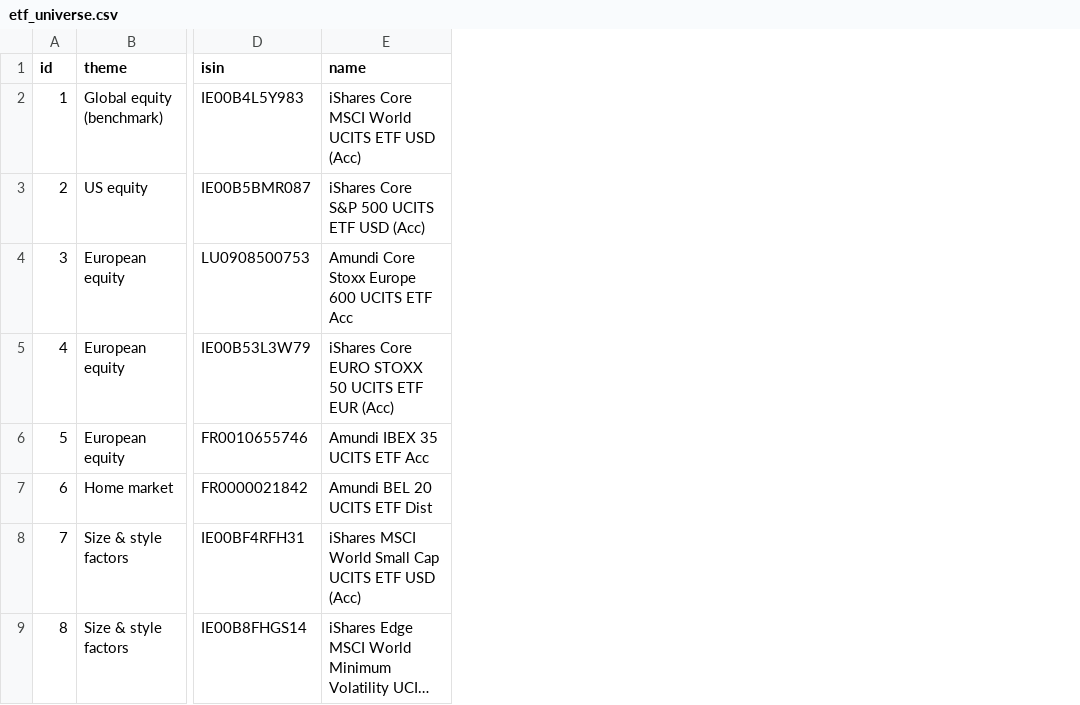
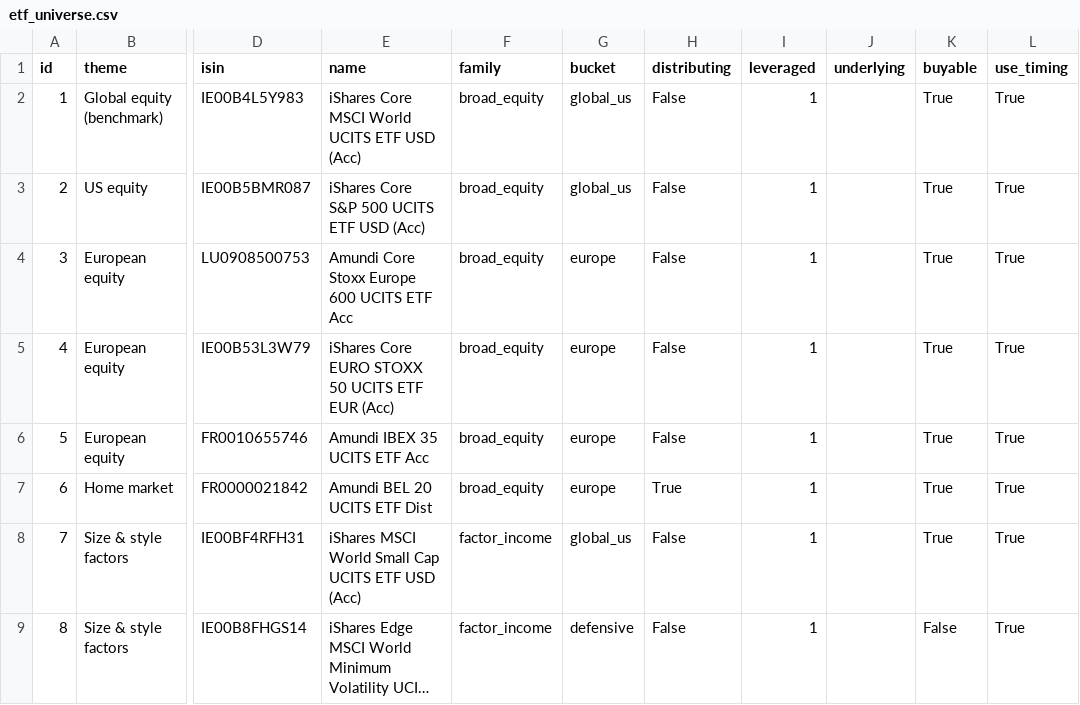
Before and after one commit to axelizsak/qdc-trading, a CSV file: data/etf_universe.csv, drawn as a sheet; only a part is shown, gaps mark what is left out; long unchanged cells end in …; the diff names each change by its address in the sheet, - before the commit and + after, or states it on an @@ line.

Commit message:
Add volume, adjusted close, 37 indicators and ETF profile columns

```diff
--- a/data/etf_universe.csv
+++ b/data/etf_universe.csv
+column F (family), rows 2-9: broad_equity | broad_equity | broad_equity | broad_equity | broad_equity | broad_equity | factor_income | factor_income
+column G (bucket), rows 2-9: global_us | global_us | europe | europe | europe | europe | global_us | defensive
+column H (distributing), rows 2-9: False | False | False | False | False | True | False | False
+column I (leveraged), rows 2-9: all 1
+column J (underlying), empty
+column K (buyable), rows 2-9: True | True | True | True | True | True | True | False
+column L (use_timing), rows 2-9: all True
```
Also changed, not shown: 8 other files.
